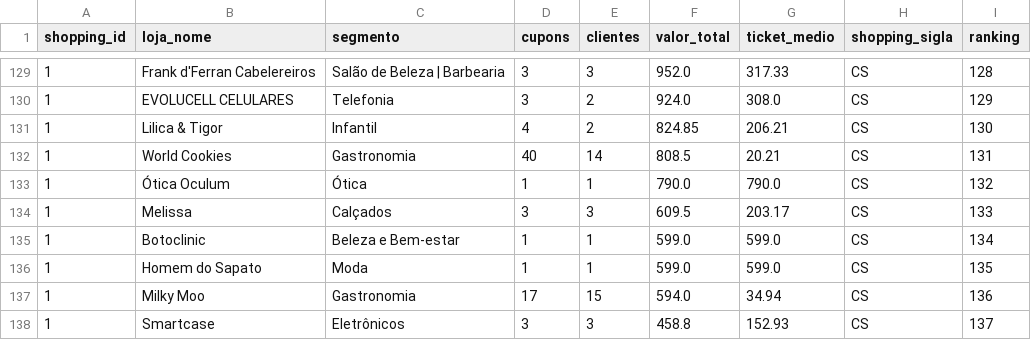
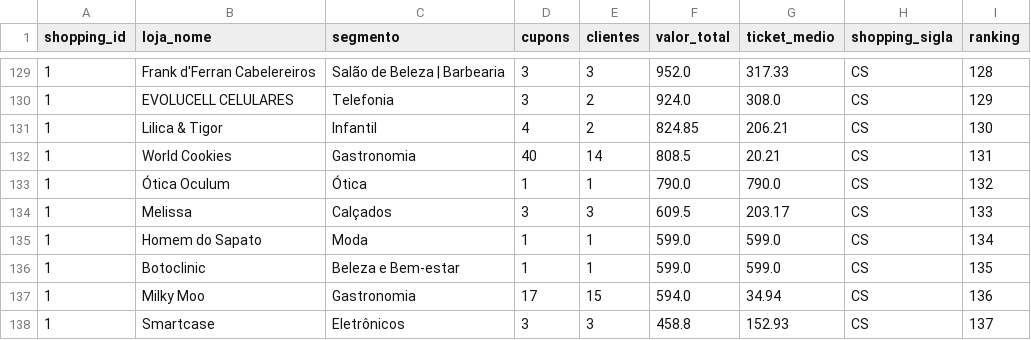
Before and after one commit to grupoalmeidajunior/promocoes-report, a CSV file: dados/top_lojas.csv, drawn as a sheet; only a part is shown, gaps mark what is left out.

```diff
--- a/dados/top_lojas.csv
+++ b/dados/top_lojas.csv
@@ -134,4 +134,4 @@
 1,Melissa,Calçados,3,3,609.5,203.17,CS,133
-1,Botoclinic,Beleza e Bem-estar,1,1,599.0,599.0,CS,134
-1,Homem do Sapato,Moda,1,1,599.0,599.0,CS,135
+1,Homem do Sapato,Moda,1,1,599.0,599.0,CS,134
+1,Botoclinic,Beleza e Bem-estar,1,1,599.0,599.0,CS,135
 1,Milky Moo,Gastronomia,17,15,594.0,34.94,CS,136
```
Also changed, not shown: dados/participacao_lojas.csv, dados/serie_temporal.csv, 2 other files.
